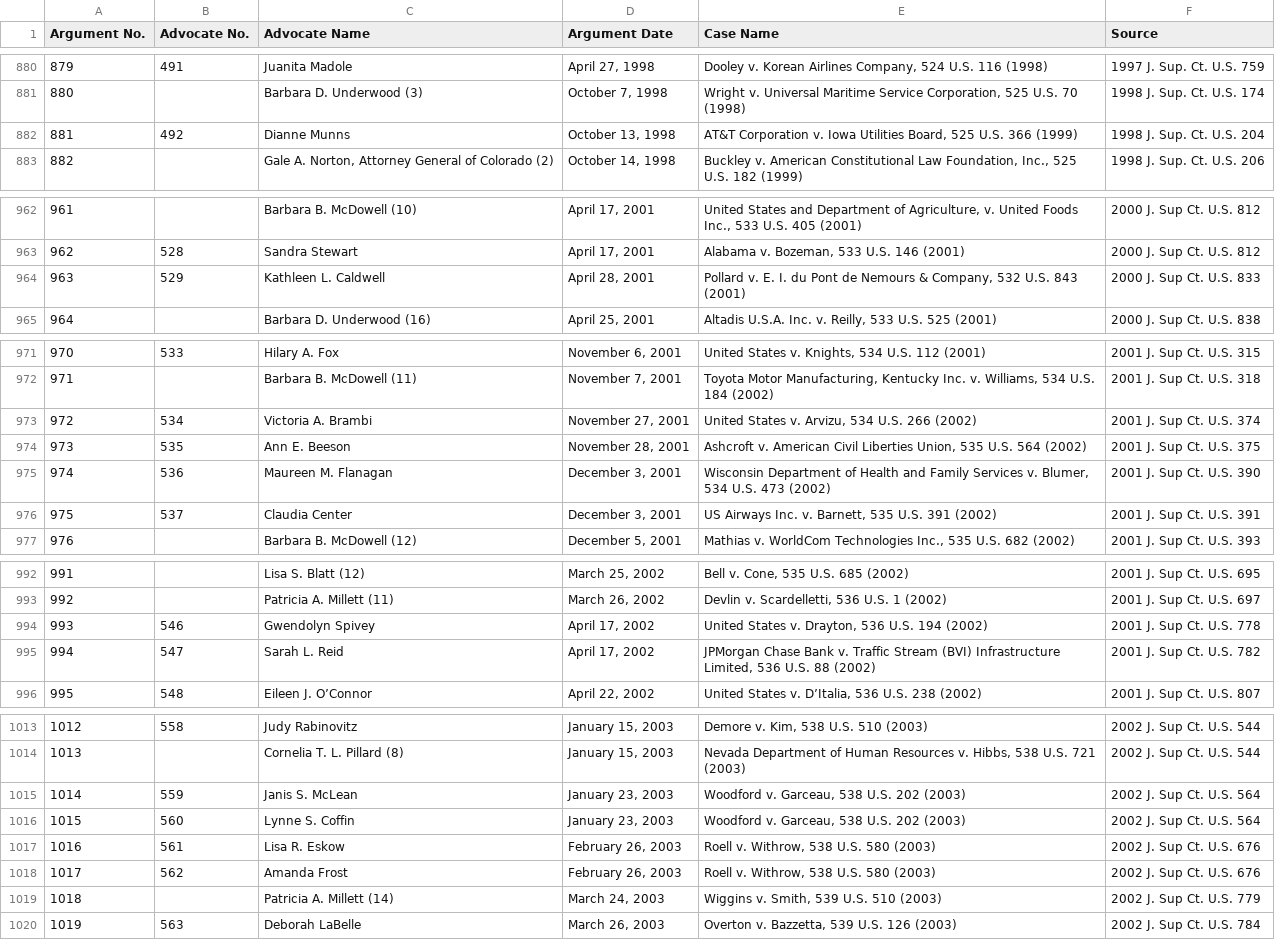
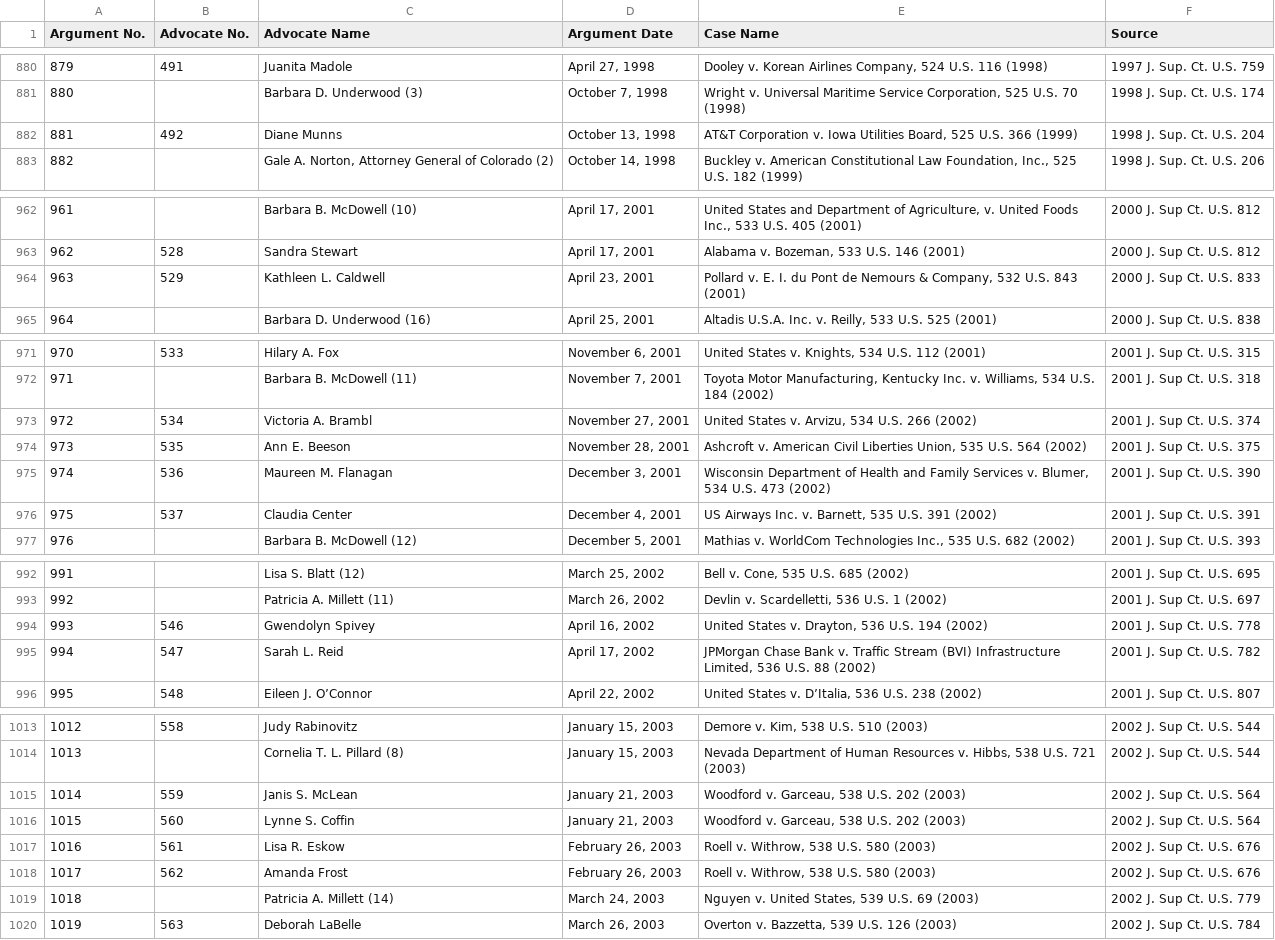
Before and after one commit to jeffpar/argument-aloud, a CSV file: data/courts/ussc/Women Advocates Through October Term 2024.csv, drawn as a sheet; only a part is shown, gaps mark what is left out; the diff covers the shown part only.

Commit message:
Ran audit_women.py for terms 1997-2024, fixed all warnings, then ran update_advocates.py

```diff
--- a/data/courts/ussc/Women Advocates Through October Term 2024.csv
+++ b/data/courts/ussc/Women Advocates Through October Term 2024.csv
@@ -881,3 +881,3 @@ Argument No.,Advocate No.,Advocate Name,Argument Date,Case Name,Source
 880,,Barbara D. Underwood (3),"October 7, 1998","Wright v. Universal Maritime Service Corporation, 525 U.S. 70 (1998)",1998 J. Sup. Ct. U.S. 174
-881,492,Dianne Munns,"October 13, 1998","AT&T Corporation v. Iowa Utilities Board, 525 U.S. 366 (1999)",1998 J. Sup. Ct. U.S. 204
+881,492,Diane Munns,"October 13, 1998","AT&T Corporation v. Iowa Utilities Board, 525 U.S. 366 (1999)",1998 J. Sup. Ct. U.S. 204
 882,,"Gale A. Norton, Attorney General of Colorado (2)","October 14, 1998","Buckley v. American Constitutional Law Foundation, Inc., 525 U.S. 182 (1999)",1998 J. Sup. Ct. U.S. 206
@@ -963,3 +963,3 @@ Argument No.,Advocate No.,Advocate Name,Argument Date,Case Name,Source
 962,528,Sandra Stewart,"April 17, 2001","Alabama v. Bozeman, 533 U.S. 146 (2001)",2000 J. Sup Ct. U.S. 812
-963,529,Kathleen L. Caldwell,"April 28, 2001","Pollard v. E. I. du Pont de Nemours & Company, 532 U.S. 843 (2001)",2000 J. Sup Ct. U.S. 833
+963,529,Kathleen L. Caldwell,"April 23, 2001","Pollard v. E. I. du Pont de Nemours & Company, 532 U.S. 843 (2001)",2000 J. Sup Ct. U.S. 833
 964,,Barbara D. Underwood (16),"April 25, 2001","Altadis U.S.A. Inc. v. Reilly, 533 U.S. 525 (2001)",2000 J. Sup Ct. U.S. 838
@@ -972,6 +972,6 @@ Argument No.,Advocate No.,Advocate Name,Argument Date,Case Name,Source
 971,,Barbara B. McDowell (11),"November 7, 2001","Toyota Motor Manufacturing, Kentucky Inc. v. Williams, 534 U.S. 184 (2002)",2001 J. Sup Ct. U.S. 318
-972,534,Victoria A. Brambi,"November 27, 2001","United States v. Arvizu, 534 U.S. 266 (2002)",2001 J. Sup Ct. U.S. 374
+972,534,Victoria A. Brambl,"November 27, 2001","United States v. Arvizu, 534 U.S. 266 (2002)",2001 J. Sup Ct. U.S. 374
 973,535,Ann E. Beeson,"November 28, 2001","Ashcroft v. American Civil Liberties Union, 535 U.S. 564 (2002)",2001 J. Sup Ct. U.S. 375
 974,536,Maureen M. Flanagan,"December 3, 2001","Wisconsin Department of Health and Family Services v. Blumer, 534 U.S. 473 (2002)",2001 J. Sup Ct. U.S. 390
-975,537,Claudia Center,"December 3, 2001","US Airways Inc. v. Barnett, 535 U.S. 391 (2002)",2001 J. Sup Ct. U.S. 391
+975,537,Claudia Center,"December 4, 2001","US Airways Inc. v. Barnett, 535 U.S. 391 (2002)",2001 J. Sup Ct. U.S. 391
 976,,Barbara B. McDowell (12),"December 5, 2001","Mathias v. WorldCom Technologies Inc., 535 U.S. 682 (2002)",2001 J. Sup Ct. U.S. 393
@@ -993,3 +993,3 @@ Argument No.,Advocate No.,Advocate Name,Argument Date,Case Name,Source
 992,,Patricia A. Millett (11),"March 26, 2002","Devlin v. Scardelletti, 536 U.S. 1 (2002)",2001 J. Sup Ct. U.S. 697
-993,546,Gwendolyn Spivey,"April 17, 2002","United States v. Drayton, 536 U.S. 194 (2002)",2001 J. Sup Ct. U.S. 778
+993,546,Gwendolyn Spivey,"April 16, 2002","United States v. Drayton, 536 U.S. 194 (2002)",2001 J. Sup Ct. U.S. 778
 994,547,Sarah L. Reid,"April 17, 2002","JPMorgan Chase Bank v. Traffic Stream (BVI) Infrastructure Limited, 536 U.S. 88 (2002)",2001 J. Sup Ct. U.S. 782
@@ -1014,7 +1014,7 @@ Argument No.,Advocate No.,Advocate Name,Argument Date,Case Name,Source
 1013,,Cornelia T. L. Pillard (8),"January 15, 2003","Nevada Department of Human Resources v. Hibbs, 538 U.S. 721 (2003)",2002 J. Sup Ct. U.S. 544
-1014,559,Janis S. McLean,"January 23, 2003","Woodford v. Garceau, 538 U.S. 202 (2003)",2002 J. Sup Ct. U.S. 564
-1015,560,Lynne S. Coffin,"January 23, 2003","Woodford v. Garceau, 538 U.S. 202 (2003)",2002 J. Sup Ct. U.S. 564
+1014,559,Janis S. McLean,"January 21, 2003","Woodford v. Garceau, 538 U.S. 202 (2003)",2002 J. Sup Ct. U.S. 564
+1015,560,Lynne S. Coffin,"January 21, 2003","Woodford v. Garceau, 538 U.S. 202 (2003)",2002 J. Sup Ct. U.S. 564
 1016,561,Lisa R. Eskow,"February 26, 2003","Roell v. Withrow, 538 U.S. 580 (2003)",2002 J. Sup Ct. U.S. 676
 1017,562,Amanda Frost,"February 26, 2003","Roell v. Withrow, 538 U.S. 580 (2003)",2002 J. Sup Ct. U.S. 676
-1018,,Patricia A. Millett (14),"March 24, 2003","Wiggins v. Smith, 539 U.S. 510 (2003)",2002 J. Sup Ct. U.S. 779
+1018,,Patricia A. Millett (14),"March 24, 2003","Nguyen v. United States, 539 U.S. 69 (2003)",2002 J. Sup Ct. U.S. 779
 1019,563,Deborah LaBelle,"March 26, 2003","Overton v. Bazzetta, 539 U.S. 126 (2003)",2002 J. Sup Ct. U.S. 784
```
Also changed, not shown: 10 edited cells elsewhere in this file, 45 other files.
